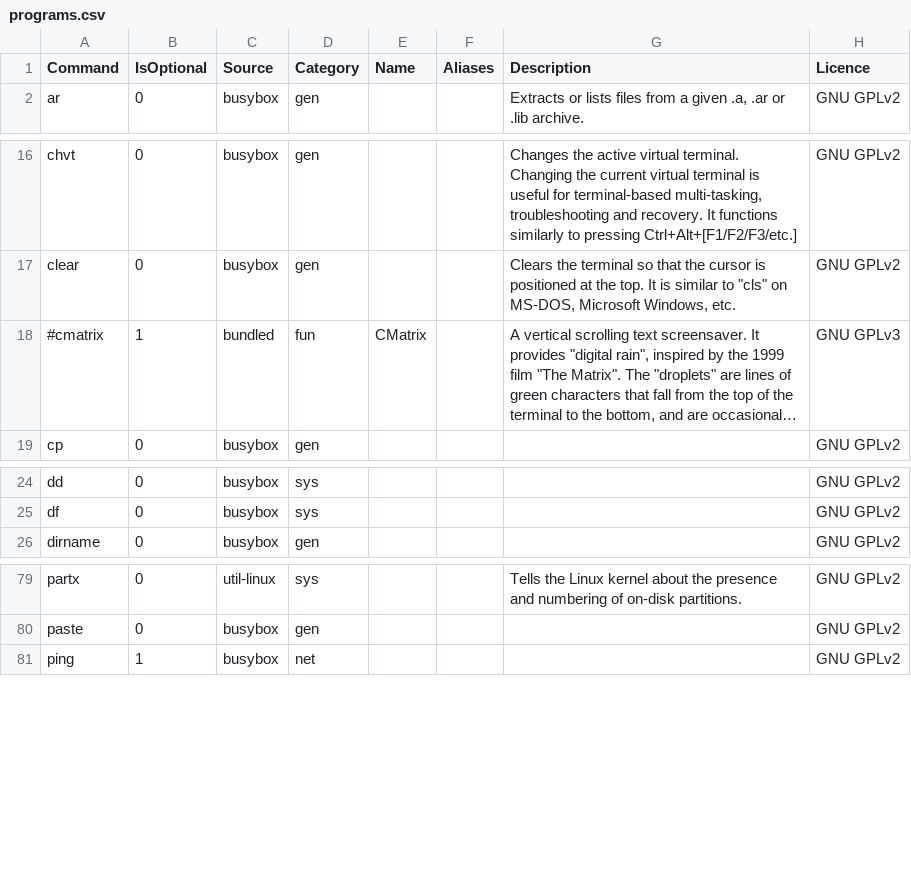
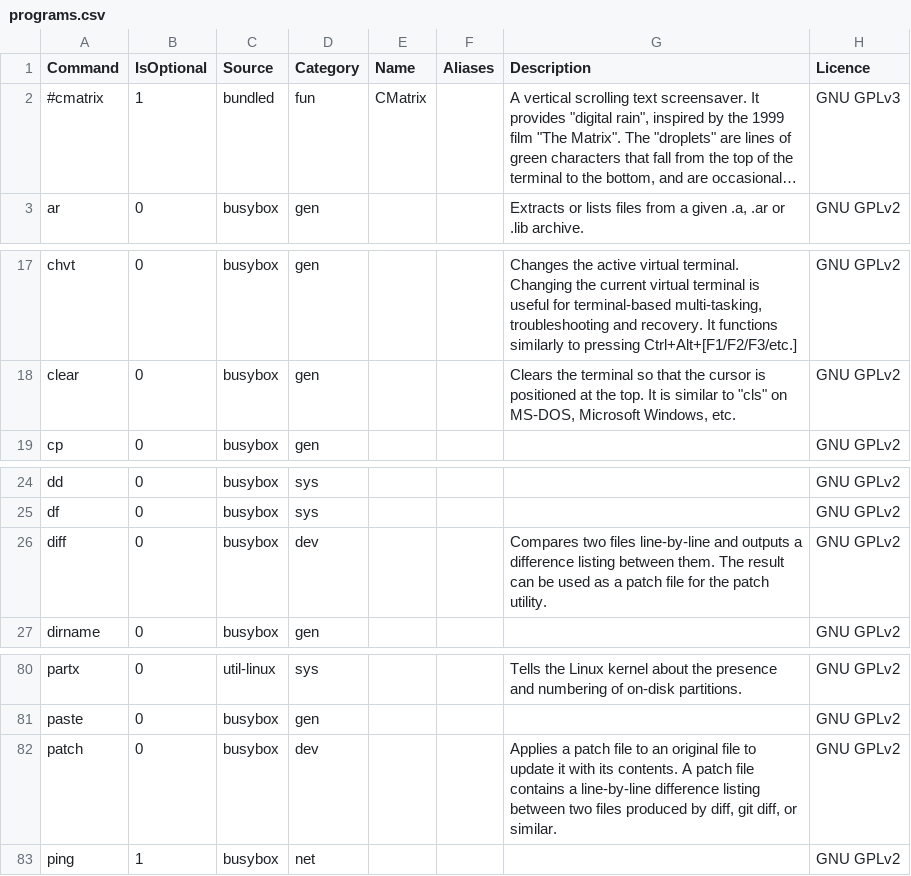
Before and after one commit to SharktasticA/shorkhelp, a CSV file: programs.csv, drawn as a sheet; only a part is shown, gaps mark what is left out; long unchanged cells end in …; the diff names each change by its address in the sheet, - before the commit and + after, or states it on an @@ line.

Commit message:
Update programs.csv

```diff
--- a/programs.csv
+++ b/programs.csv
@@ row 18 moved to row 2: #cmatrix @@
+row 26: diff | 0 | busybox | dev |  |  | Compares two files line-by-line and outputs a difference listing between them. The result can be used as a patch file for the patch utility. | GNU GPLv2
+row 82: patch | 0 | busybox | dev |  |  | Applies a patch file to an original file to update it with its contents. A patch file contains a line-by-line difference listing between two files produced by diff, git diff, or similar. | GNU GPLv2
```
